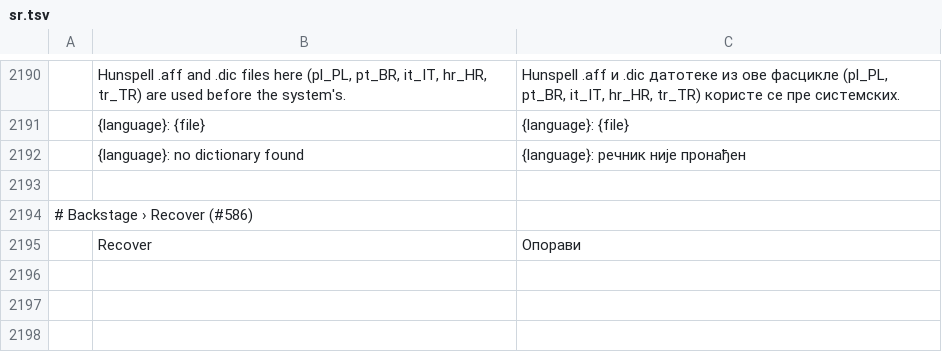
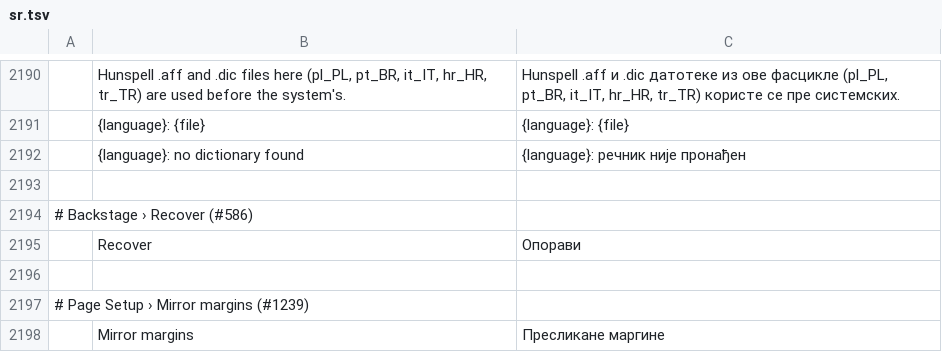
Before and after one commit to LloydNicholson/wordcraft, a TSV file: crates/ui-egui/src/i18n/sr.tsv, drawn as a sheet; only a part is shown, gaps mark what is left out; the diff names each change by its address in the sheet, - before the commit and + after, or states it on an @@ line.

```diff
--- a/crates/ui-egui/src/i18n/sr.tsv
+++ b/crates/ui-egui/src/i18n/sr.tsv
+row 2196: (empty)
+row 2197: # Page Setup › Mirror margins (#1239)
+row 2198:  | Mirror margins | Пресликане маргине
```
Also changed, not shown: crates/ui-egui/src/i18n/bg.tsv, crates/ui-egui/src/i18n/de.tsv, 16 other files.
